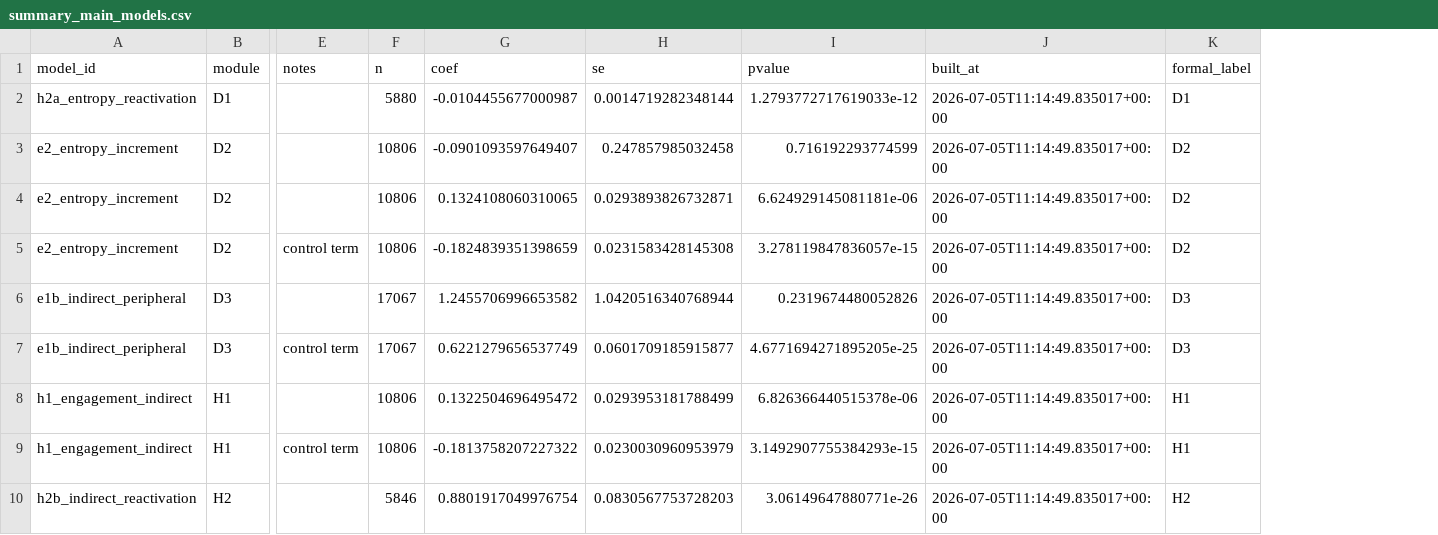
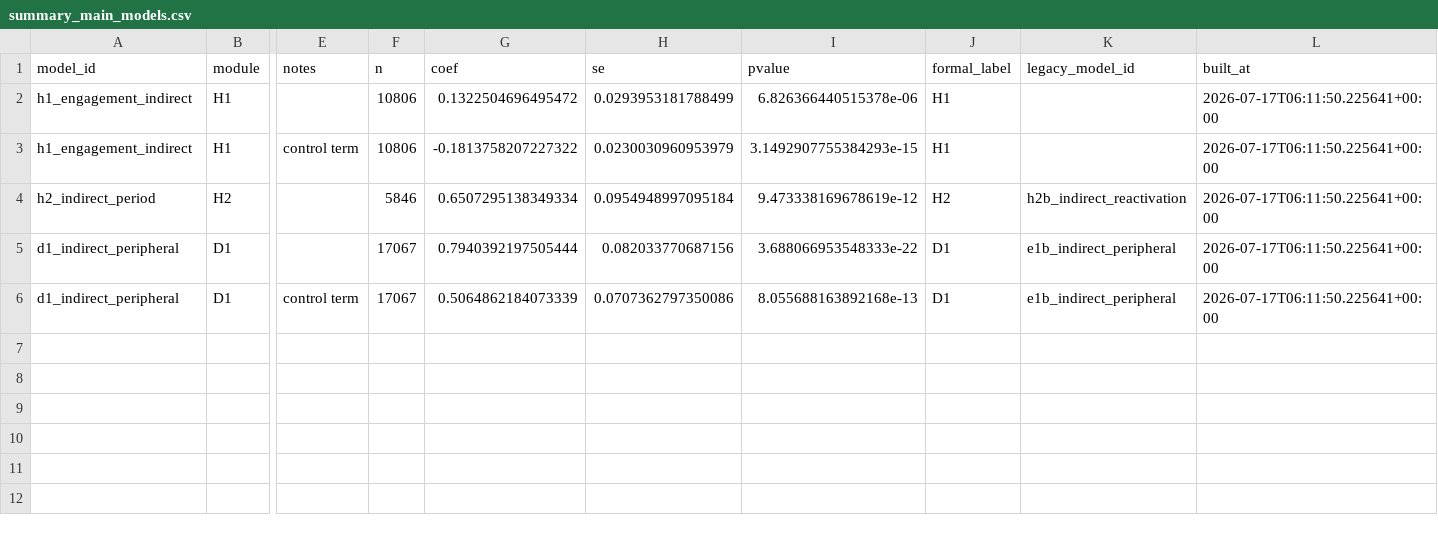
Before and after one commit to henrypan1993/indirect-disaster-memory-weibo, a CSV file: outputs/public/summary_main_models.csv, drawn as a sheet; only a part is shown, gaps mark what is left out; removed rows and columns are numbered as before the commit, all else as after; rows hold the shown columns only; the diff names each change by its address in the sheet, - before the commit and + after, or states it on an @@ line.

```diff
--- a/outputs/public/summary_main_models.csv
+++ b/outputs/public/summary_main_models.csv
-column J (built_at), rows 8-9: 2026-07-05T11:14:49.835017+00:00 | 2026-07-05T11:14:49.835017+00:00
+column K (legacy_model_id), empty
+column L (built_at), rows 2-3: 2026-07-17T06:11:50.225641+00:00 | 2026-07-17T06:11:50.225641+00:00
-row 2: h2a_entropy_reactivation | D1 |  | 5880 | -0.0104455677000987 | 0.0014719282348144 | 1.2793772717619033e-12 | 2026-07-05T11:14:49.835017+00:00 | D1
-row 3: e2_entropy_increment | D2 |  | 10806 | -0.0901093597649407 | 0.247857985032458 | 0.716192293774599 | 2026-07-05T11:14:49.835017+00:00 | D2
-row 4: e2_entropy_increment | D2 |  | 10806 | 0.1324108060310065 | 0.0293893826732871 | 6.624929145081181e-06 | 2026-07-05T11:14:49.835017+00:00 | D2
-row 5: e2_entropy_increment | D2 | control term | 10806 | -0.1824839351398659 | 0.0231583428145308 | 3.278119847836057e-15 | 2026-07-05T11:14:49.835017+00:00 | D2
-row 6: e1b_indirect_peripheral | D3 |  | 17067 | 1.2455706996653582 | 1.0420516340768944 | 0.2319674480052826 | 2026-07-05T11:14:49.835017+00:00 | D3
-row 7: e1b_indirect_peripheral | D3 | control term | 17067 | 0.6221279656537749 | 0.0601709185915877 | 4.6771694271895205e-25 | 2026-07-05T11:14:49.835017+00:00 | D3
-row 10: h2b_indirect_reactivation | H2 |  | 5846 | 0.8801917049976754 | 0.0830567753728203 | 3.06149647880771e-26 | 2026-07-05T11:14:49.835017+00:00 | H2
+row 4: h2_indirect_period | H2 |  | 5846 | 0.6507295138349334 | 0.0954948997095184 | 9.473338169678619e-12 | H2 | h2b_indirect_reactivation | 2026-07-17T06:11:50.225641+00:00
+row 5: d1_indirect_peripheral | D1 |  | 17067 | 0.7940392197505444 | 0.082033770687156 | 3.688066953548333e-22 | D1 | e1b_indirect_peripheral | 2026-07-17T06:11:50.225641+00:00
+row 6: d1_indirect_peripheral | D1 | control term | 17067 | 0.5064862184073339 | 0.0707362797350086 | 8.055688163892168e-13 | D1 | e1b_indirect_peripheral | 2026-07-17T06:11:50.225641+00:00
```
Also changed, not shown: outputs/public/MANIFEST.csv, outputs/public/table_h1_engagement_components.csv, 49 other files.
